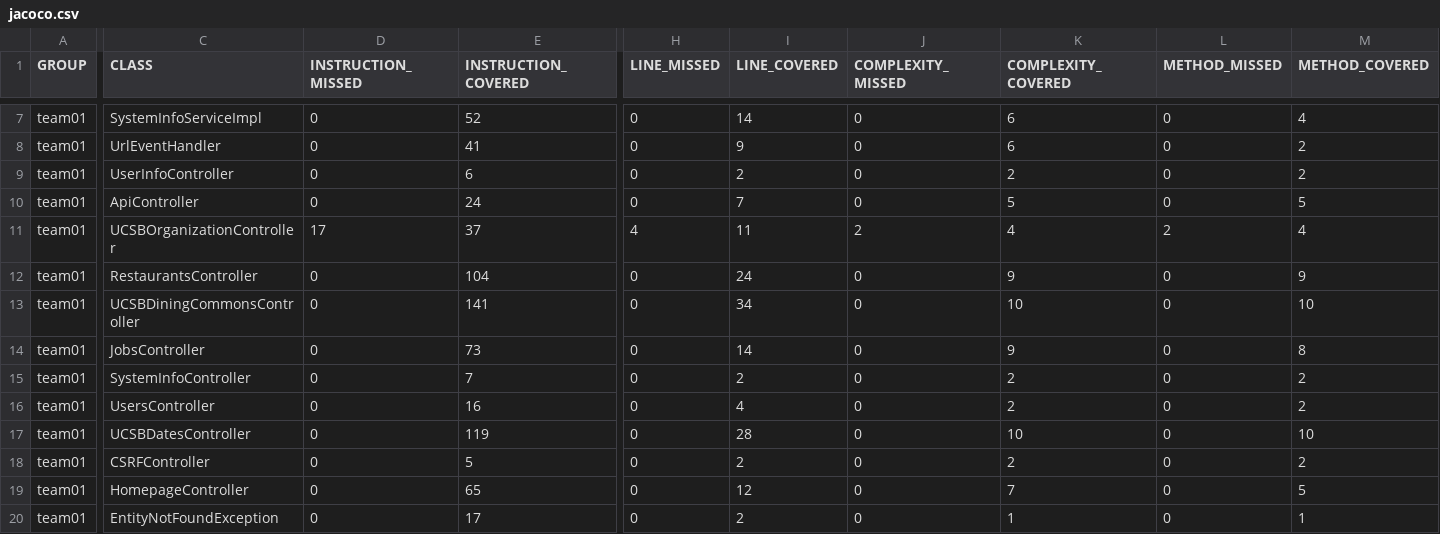
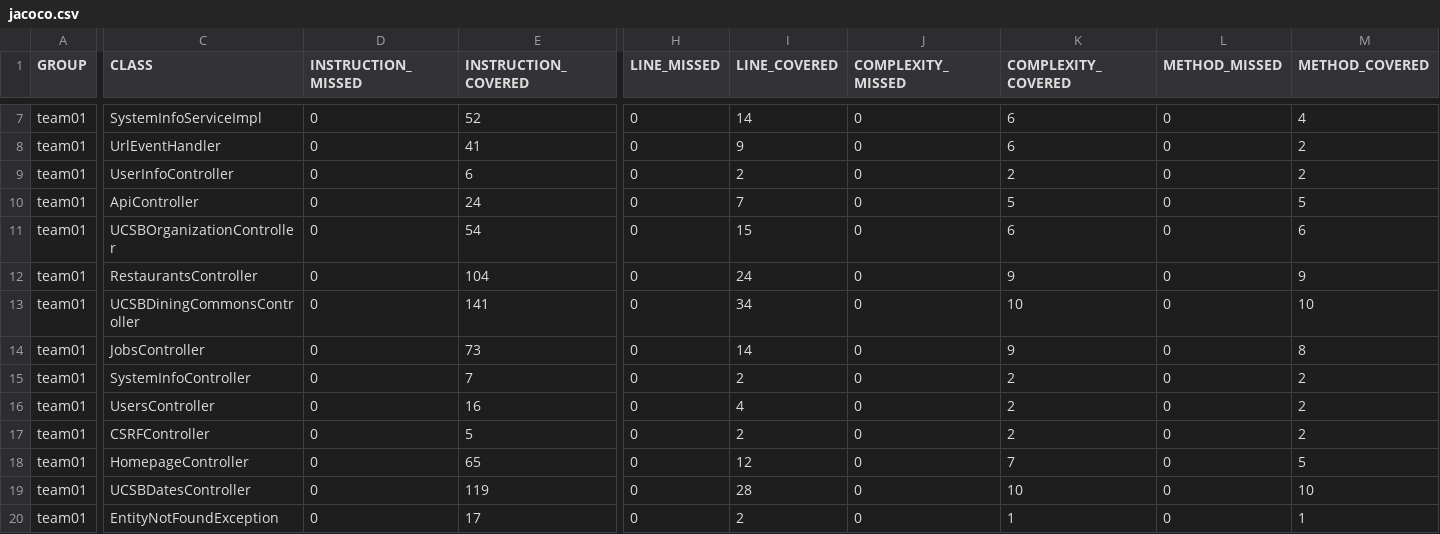
Before and after one commit to ucsb-cs156-f26/team01-f26-01, a CSV file: prs/61/jacoco/jacoco.csv, drawn as a sheet; only a part is shown, gaps mark what is left out; the diff names each change by its address in the sheet, - before the commit and + after, or states it on an @@ line.

Commit message:
Deploying to gh-pages from @ ucsb-cs156-f26/team01-f26-01@bb7584281cbdad64cd52dc3bdbcefa6c1409719c 🚀

```diff
--- a/prs/61/jacoco/jacoco.csv
+++ b/prs/61/jacoco/jacoco.csv
-D11 (INSTRUCTION_MISSED): 17
+D11 (INSTRUCTION_MISSED): 0
-E11 (INSTRUCTION_COVERED): 37
+E11 (INSTRUCTION_COVERED): 54
-H11 (LINE_MISSED): 4
+H11 (LINE_MISSED): 0
-I11 (LINE_COVERED): 11
+I11 (LINE_COVERED): 15
-J11 (COMPLEXITY_MISSED): 2
+J11 (COMPLEXITY_MISSED): 0
-K11 (COMPLEXITY_COVERED): 4
+K11 (COMPLEXITY_COVERED): 6
-L11 (METHOD_MISSED): 2
+L11 (METHOD_MISSED): 0
-M11 (METHOD_COVERED): 4
+M11 (METHOD_COVERED): 6
@@ row 17 moved to row 19: team01 @@
```
Also changed, not shown: 7 other files.
